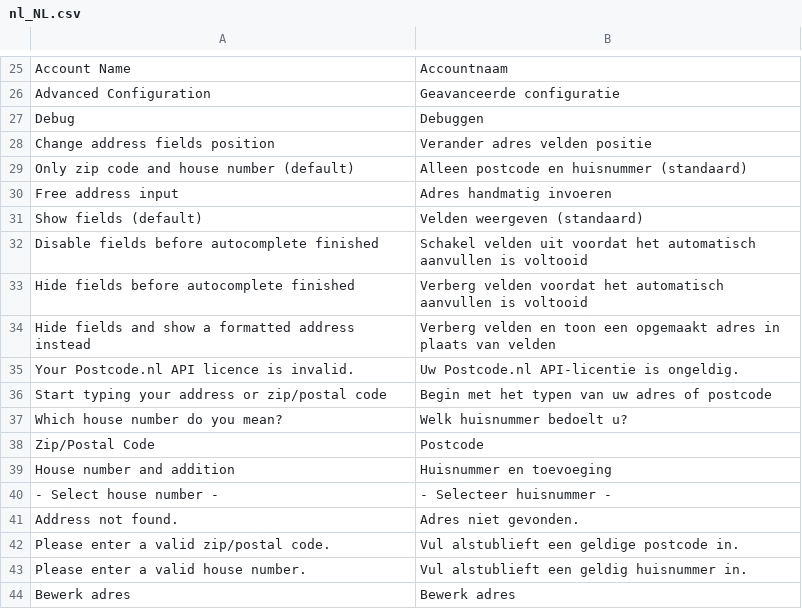
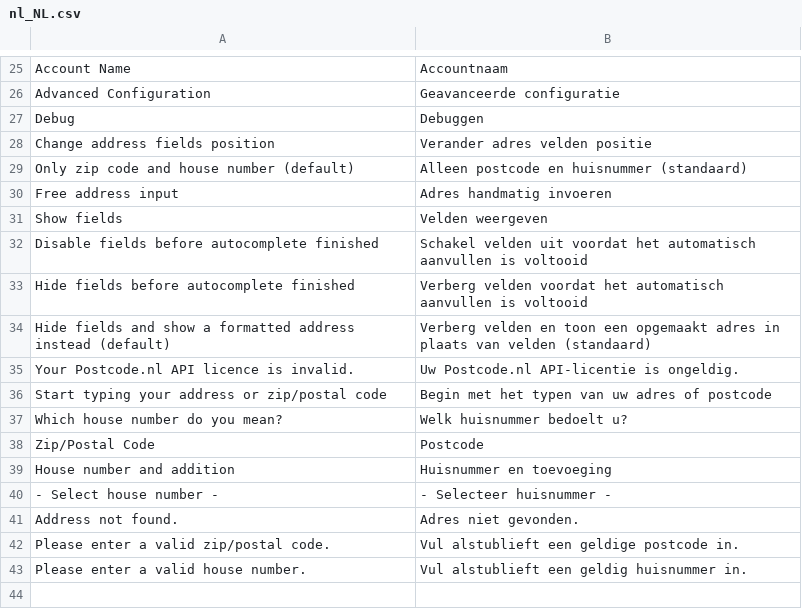
Before and after one commit to postcode-nl/PostcodeNl_Api_Magento2, a CSV file: i18n/nl_NL.csv, drawn as a sheet; only a part is shown, gaps mark what is left out.

```diff
--- a/i18n/nl_NL.csv
+++ b/i18n/nl_NL.csv
@@ -30,6 +30,6 @@
 "Free address input","Adres handmatig invoeren"
-"Show fields (default)","Velden weergeven (standaard)"
+"Show fields","Velden weergeven"
 "Disable fields before autocomplete finished","Schakel velden uit voordat het automatisch aanvullen is voltooid"
 "Hide fields before autocomplete finished","Verberg velden voordat het automatisch aanvullen is voltooid"
-"Hide fields and show a formatted address instead","Verberg velden en toon een opgemaakt adres in plaats van velden"
+"Hide fields and show a formatted address instead (default)","Verberg velden en toon een opgemaakt adres in plaats van velden (standaard)"
 "Your Postcode.nl API licence is invalid.","Uw Postcode.nl API-licentie is ongeldig."
@@ -43,2 +43 @@
 "Please enter a valid house number.","Vul alstublieft een geldig huisnummer in."
-"Bewerk adres","Bewerk adres"
```
Also changed, not shown: i18n/en_US.csv, 1 other file.
